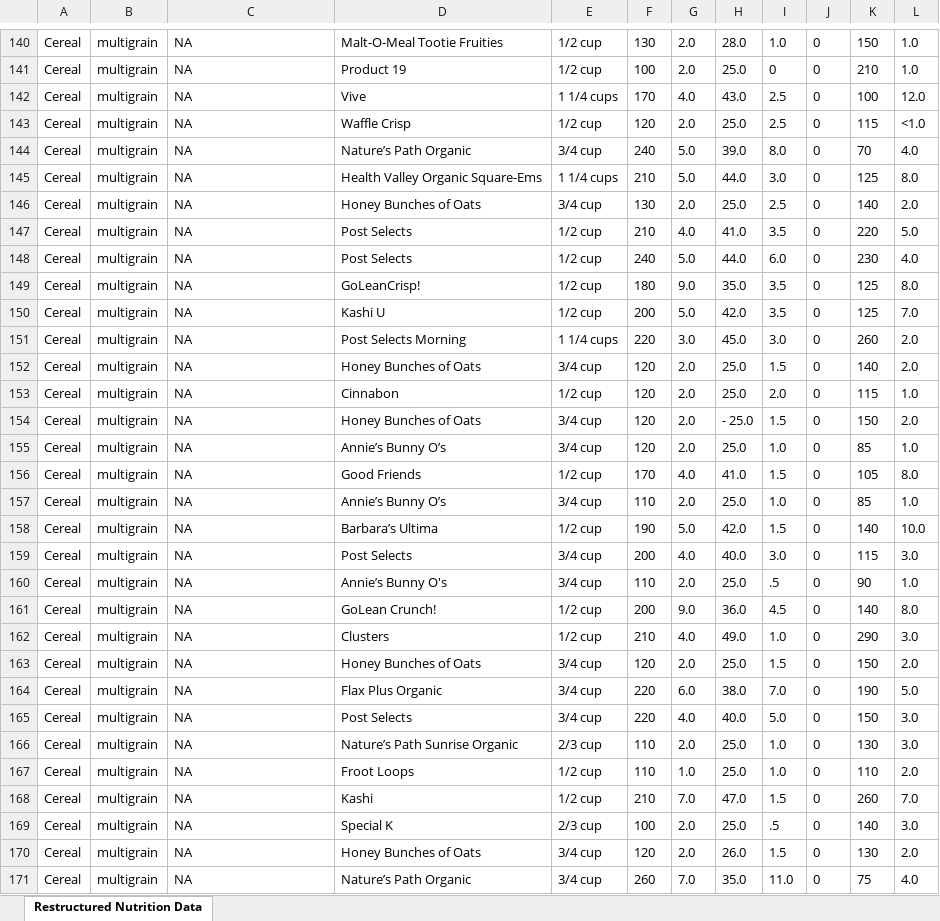
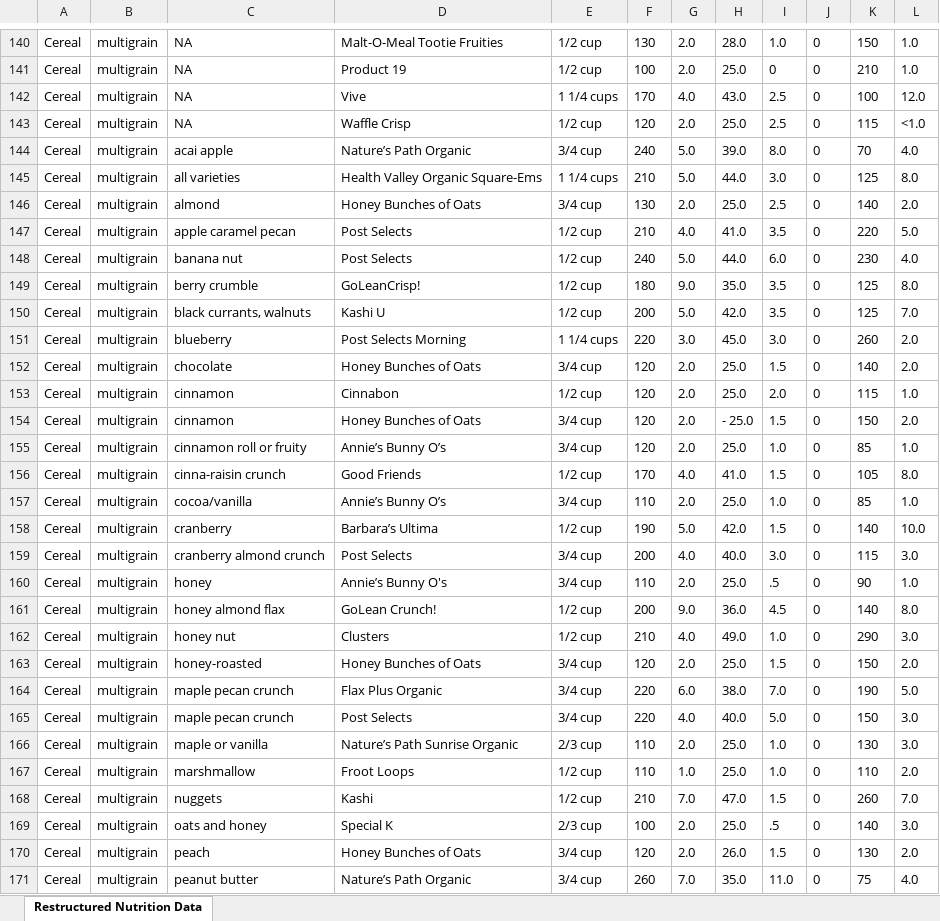
Before and after one commit to djsaunde/NutritionDataCoding, an Excel workbook: restructured_cereal.xlsx, sheet Restructured Nutrition Data, drawn as a sheet; only a part is shown, gaps mark what is left out; values as stored, in another font and other column widths than the file's, no borders; the diff covers the shown part only; the diff names each change by its address in the sheet, - before the commit and + after, or states it on an @@ line.

Commit message:
considerable modifications for the full-length dataset (1-906_FINAL.xlsx)

```diff
--- a/restructured_cereal.xlsx (sheet Restructured Nutrition Data)
+++ b/restructured_cereal.xlsx (sheet Restructured Nutrition Data)
-C144: NA
+C144: acai apple
-C145: NA
+C145: all varieties
-C146: NA
+C146: almond
-C147: NA
+C147: apple caramel pecan
-C148: NA
+C148: banana nut
-C149: NA
+C149: berry crumble
-C150: NA
+C150: black currants, walnuts
-C151: NA
+C151: blueberry
-C152: NA
+C152: chocolate
-C153:C154: NA
+C153:C154: cinnamon
-C155: NA
+C155: cinnamon roll or fruity
-C156: NA
+C156: cinna-raisin crunch
-C157: NA
+C157: cocoa/vanilla
-C158: NA
+C158: cranberry
-C159: NA
+C159: cranberry almond crunch
-C160: NA
+C160: honey
-C161: NA
+C161: honey almond flax
-C162: NA
+C162: honey nut
-C163: NA
+C163: honey-roasted
-C164:C165: NA
+C164:C165: maple pecan crunch
-C166: NA
+C166: maple or vanilla
-C167: NA
+C167: marshmallow
-C168: NA
+C168: nuggets
-C169: NA
+C169: oats and honey
-C170: NA
+C170: peach
-C171: NA
+C171: peanut butter
```
Also changed, not shown: 150 edited cells elsewhere in this sheet, 8 other files.
